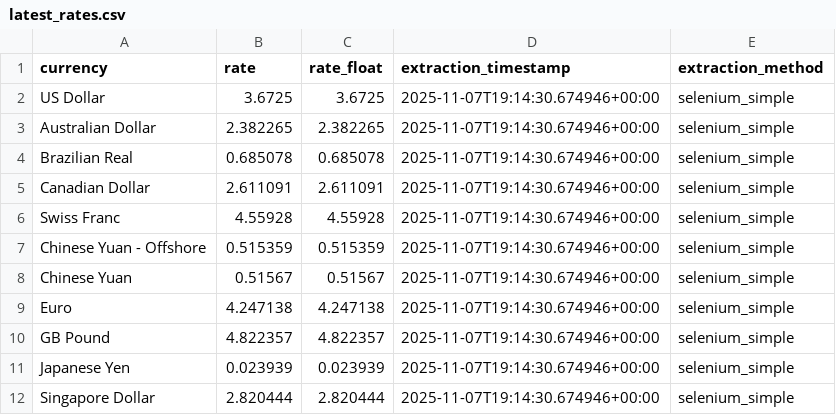
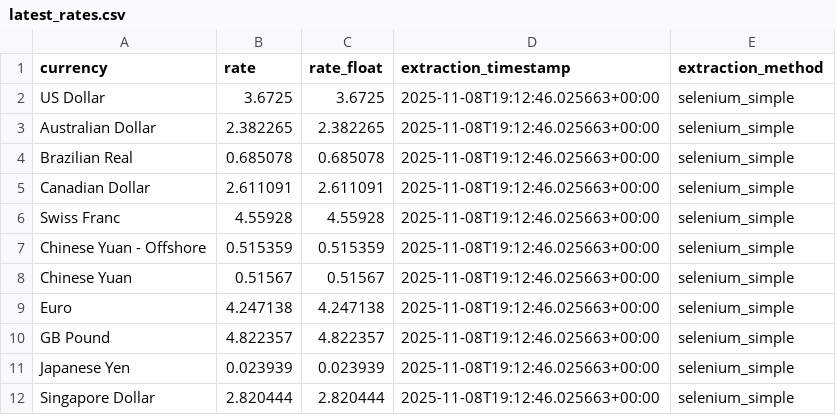
Before and after one commit to dsamandarc/CBUAE_exchange_rates, a CSV file: scripts/data/latest_rates.csv, drawn as a sheet.

```diff
--- a/scripts/data/latest_rates.csv
+++ b/scripts/data/latest_rates.csv
@@ -1,12 +1,12 @@
 currency,rate,rate_float,extraction_timestamp,extraction_method
-US Dollar,3.6725,3.6725,2025-11-07T19:14:30.674946+00:00,selenium_simple
-Australian Dollar,2.382265,2.382265,2025-11-07T19:14:30.674946+00:00,selenium_simple
-Brazilian Real,0.685078,0.685078,2025-11-07T19:14:30.674946+00:00,selenium_simple
-Canadian Dollar,2.611091,2.611091,2025-11-07T19:14:30.674946+00:00,selenium_simple
-Swiss Franc,4.55928,4.55928,2025-11-07T19:14:30.674946+00:00,selenium_simple
-Chinese Yuan - Offshore,0.515359,0.515359,2025-11-07T19:14:30.674946+00:00,selenium_simple
-Chinese Yuan,0.51567,0.51567,2025-11-07T19:14:30.674946+00:00,selenium_simple
-Euro,4.247138,4.247138,2025-11-07T19:14:30.674946+00:00,selenium_simple
-GB Pound,4.822357,4.822357,2025-11-07T19:14:30.674946+00:00,selenium_simple
-Japanese Yen,0.023939,0.023939,2025-11-07T19:14:30.674946+00:00,selenium_simple
-Singapore Dollar,2.820444,2.820444,2025-11-07T19:14:30.674946+00:00,selenium_simple
+US Dollar,3.6725,3.6725,2025-11-08T19:12:46.025663+00:00,selenium_simple
+Australian Dollar,2.382265,2.382265,2025-11-08T19:12:46.025663+00:00,selenium_simple
+Brazilian Real,0.685078,0.685078,2025-11-08T19:12:46.025663+00:00,selenium_simple
+Canadian Dollar,2.611091,2.611091,2025-11-08T19:12:46.025663+00:00,selenium_simple
+Swiss Franc,4.55928,4.55928,2025-11-08T19:12:46.025663+00:00,selenium_simple
+Chinese Yuan - Offshore,0.515359,0.515359,2025-11-08T19:12:46.025663+00:00,selenium_simple
+Chinese Yuan,0.51567,0.51567,2025-11-08T19:12:46.025663+00:00,selenium_simple
+Euro,4.247138,4.247138,2025-11-08T19:12:46.025663+00:00,selenium_simple
+GB Pound,4.822357,4.822357,2025-11-08T19:12:46.025663+00:00,selenium_simple
+Japanese Yen,0.023939,0.023939,2025-11-08T19:12:46.025663+00:00,selenium_simple
+Singapore Dollar,2.820444,2.820444,2025-11-08T19:12:46.025663+00:00,selenium_simple
```
Also changed, not shown: 3 other files.
